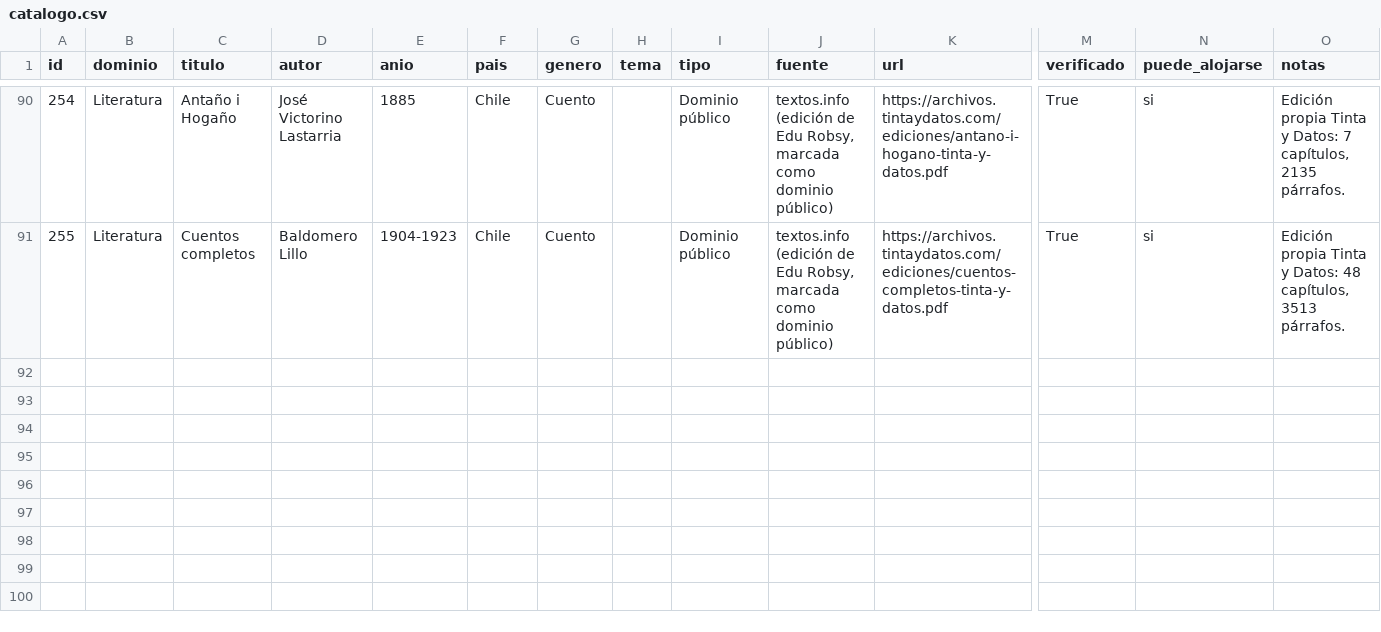
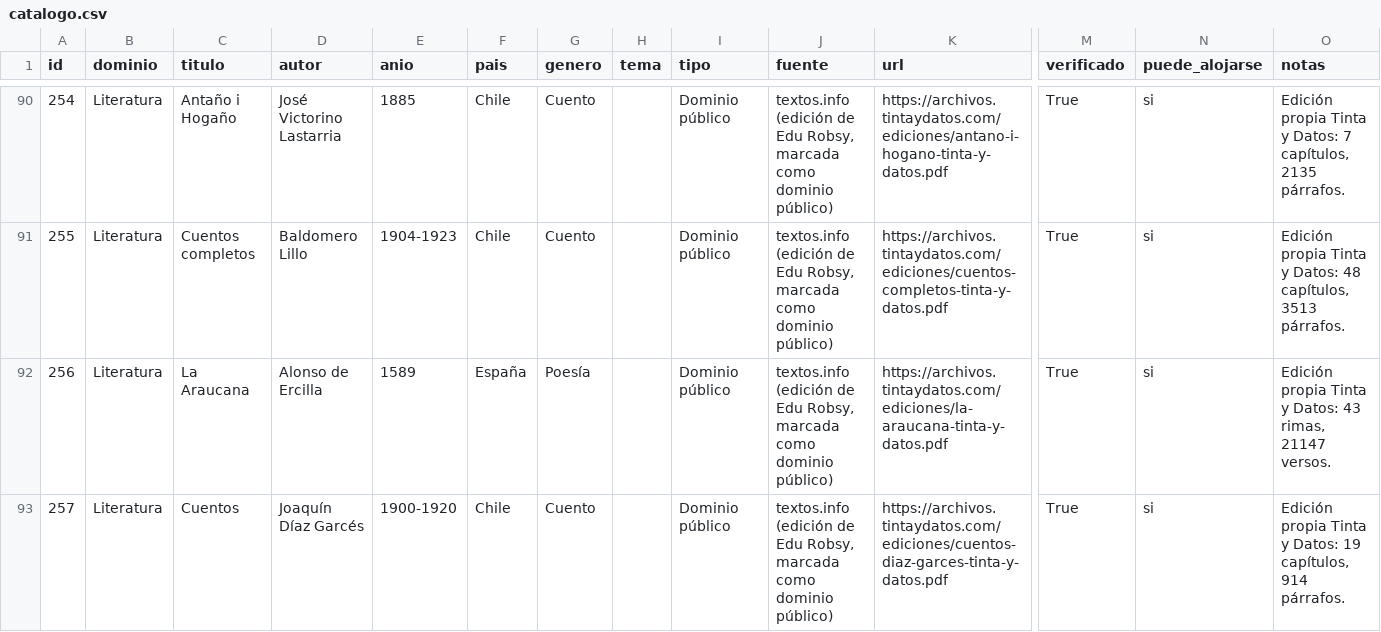
Before and after one commit to rmretamaleso/tintaydatos, a CSV file: catalogo.csv, drawn as a sheet; only a part is shown, gaps mark what is left out; rows hold the shown columns only; the diff names each change by its address in the sheet, - before the commit and + after, or states it on an @@ line.

Commit message:
Añade La Araucana y Cuentos de Díaz Garcés

```diff
--- a/catalogo.csv
+++ b/catalogo.csv
+row 92: 256 | Literatura | La Araucana | Alonso de Ercilla | 1589 | España | Poesía |  | Dominio público | textos.info (edición de Edu Robsy, marcada como dominio público) | https://archivos.tintaydatos.com/ediciones/la-araucana-tinta-y-datos.pdf | True | si | Edición propia Tinta y Datos: 43 rimas, 21147 versos.
+row 93: 257 | Literatura | Cuentos | Joaquín Díaz Garcés | 1900-1920 | Chile | Cuento |  | Dominio público | textos.info (edición de Edu Robsy, marcada como dominio público) | https://archivos.tintaydatos.com/ediciones/cuentos-diaz-garces-tinta-y-datos.pdf | True | si | Edición propia Tinta y Datos: 19 capítulos, 914 párrafos.
```
Also changed, not shown: 5 other files.
